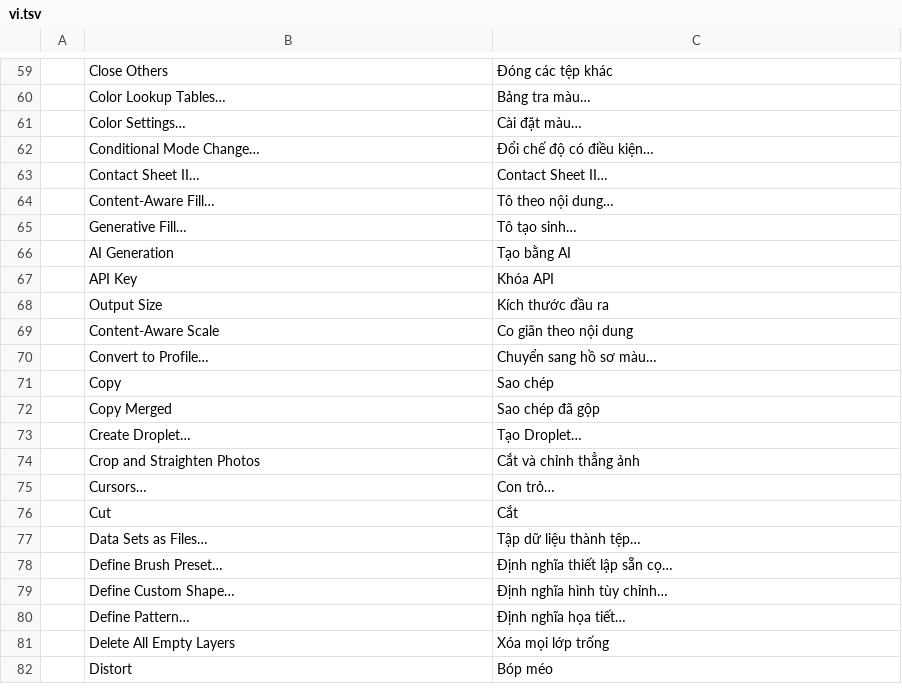
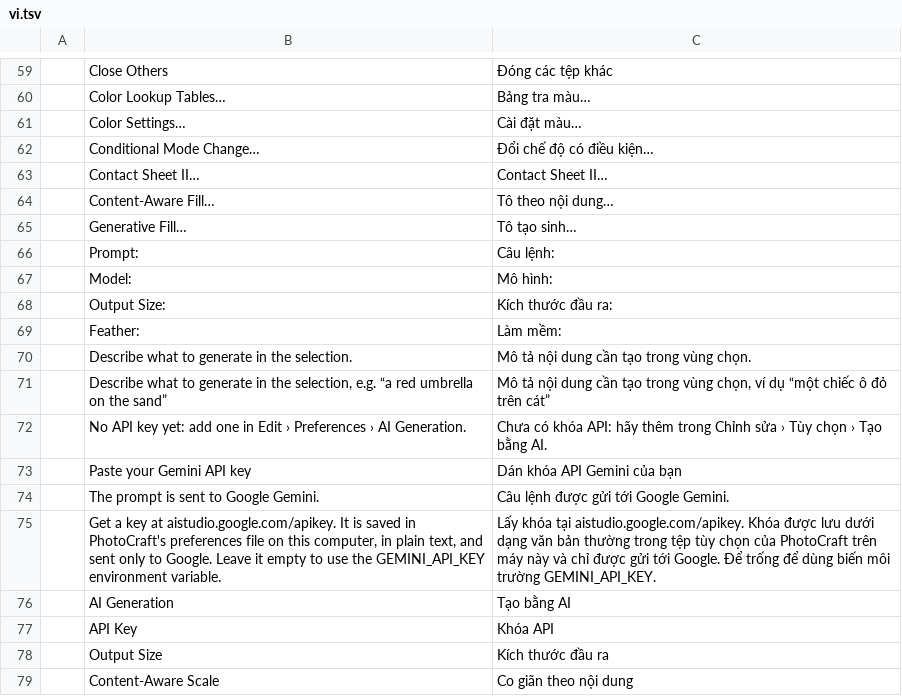
Before and after one commit to shuhanchen-arch/photocraft, a TSV file: crates/ui-egui/src/i18n/vi.tsv, drawn as a sheet; only a part is shown, gaps mark what is left out; the shorter side is filled out with more unchanged rows.

```diff
--- a/crates/ui-egui/src/i18n/vi.tsv
+++ b/crates/ui-egui/src/i18n/vi.tsv
@@ -65,2 +65,12 @@
 	Generative Fill…	Tô tạo sinh…
+	Prompt:	Câu lệnh:
+	Model:	Mô hình:
+	Output Size:	Kích thước đầu ra:
+	Feather:	Làm mềm:
+	Describe what to generate in the selection.	Mô tả nội dung cần tạo trong vùng chọn.
+	Describe what to generate in the selection, e.g. “a red umbrella on the sand”	Mô tả nội dung cần tạo trong vùng chọn, ví dụ “một chiếc ô đỏ trên cát”
+	No API key yet: add one in Edit › Preferences › AI Generation.	Chưa có khóa API: hãy thêm trong Chỉnh sửa › Tùy chọn › Tạo bằng AI.
+	Paste your Gemini API key	Dán khóa API Gemini của bạn
+	The prompt is sent to Google Gemini.	Câu lệnh được gửi tới Google Gemini.
+	Get a key at aistudio.google.com/apikey. It is saved in PhotoCraft's preferences file on this computer, in plain text, and sent only to Google. Leave it empty to use the GEMINI_API_KEY environment variable.	Lấy khóa tại aistudio.google.com/apikey. Khóa được lưu dưới dạng văn bản thường trong tệp tùy chọn của PhotoCraft trên máy này và chỉ được gửi tới Google. Để trống để dùng biến môi trường GEMINI_API_KEY.
 	AI Generation	Tạo bằng AI
```
Also changed, not shown: crates/ui-egui/src/i18n/el.tsv, crates/ui-egui/src/i18n/fr.tsv, 18 other files.
